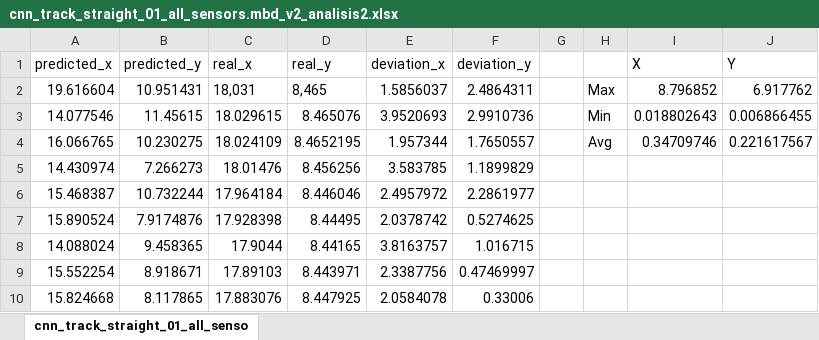
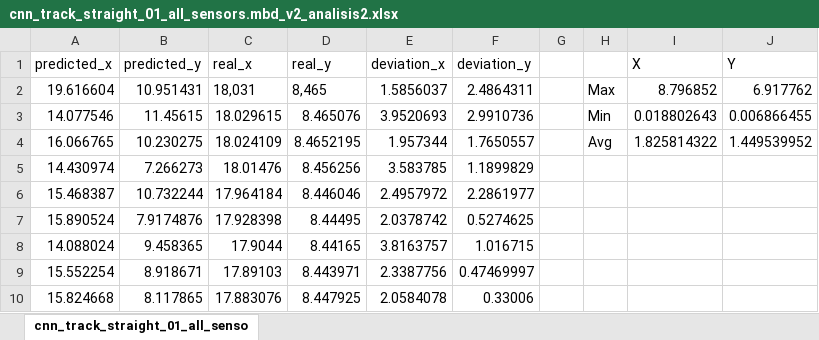
Before and after one commit to bertoferrero-research/tests_indoor_localisation_datasets, an Excel workbook: prediction_output/cnn_track_straight_01_all_sensors.mbd_v2_analisis2.xlsx, sheet cnn_track_straight_01_all_senso, drawn as a sheet; only a part is shown; values as stored, in another font and other column widths than the file's, no borders; charts and pictures not drawn; the diff names each change by its address in the sheet, - before the commit and + after, or states it on an @@ line.

```diff
--- a/prediction_output/cnn_track_straight_01_all_sensors.mbd_v2_analisis2.xlsx (sheet cnn_track_straight_01_all_senso)
+++ b/prediction_output/cnn_track_straight_01_all_sensors.mbd_v2_analisis2.xlsx (sheet cnn_track_straight_01_all_senso)
-I4 (X): 0.34709746
+I4 (X): 1.825814322
-J4 (Y): 0.221617567
+J4 (Y): 1.449539952
```
Also changed, not shown: charts or pictures, 9 other files.
